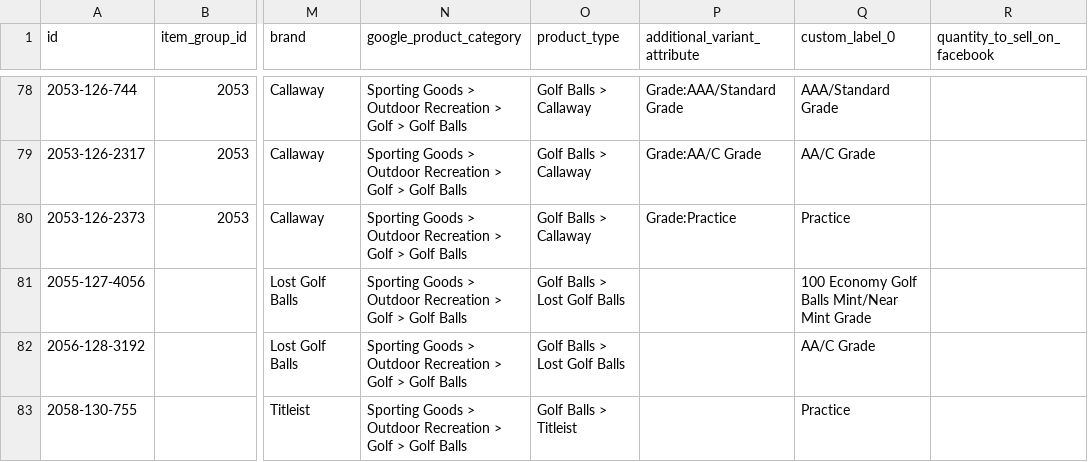
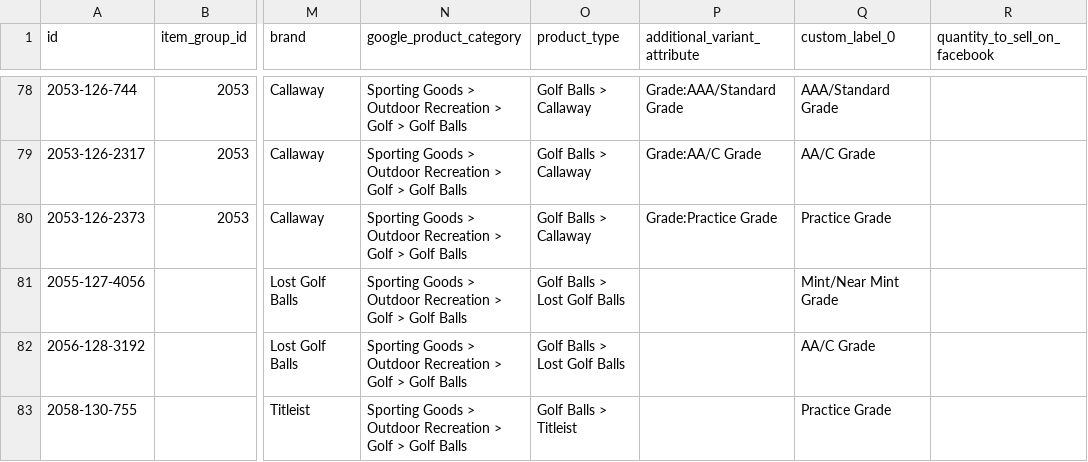
Before and after one commit to NavneetNairFj/catalog-feed, a CSV file: facebook.csv, drawn as a sheet; only a part is shown, gaps mark what is left out; the diff covers the shown part only; the diff names each change by its address in the sheet, - before the commit and + after, or states it on an @@ line.

```diff
--- a/facebook.csv
+++ b/facebook.csv
-P80 (additional_variant_attribute): Grade:Practice
+P80 (additional_variant_attribute): Grade:Practice Grade
-Q80 (custom_label_0): Practice
+Q80 (custom_label_0): Practice Grade
-Q81 (custom_label_0): 100 Economy Golf Balls Mint/Near Mint Grade
+Q81 (custom_label_0): Mint/Near Mint Grade
-Q83 (custom_label_0): Practice
+Q83 (custom_label_0): Practice Grade
```
Also changed, not shown: 1 added row, 5 removed rows and 99 edited cells elsewhere in this file, 1 other file.
